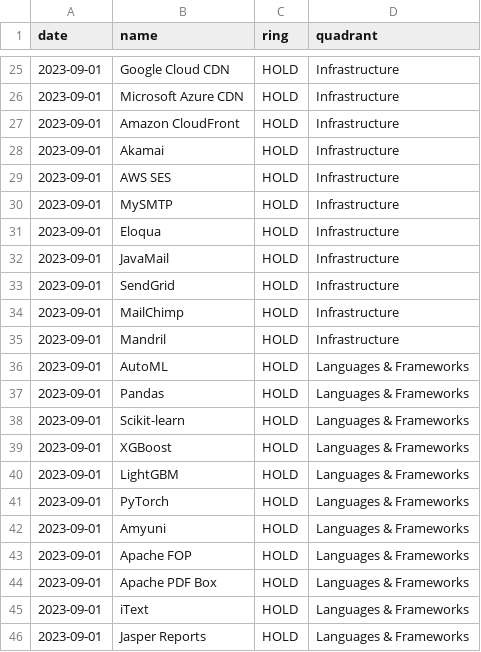
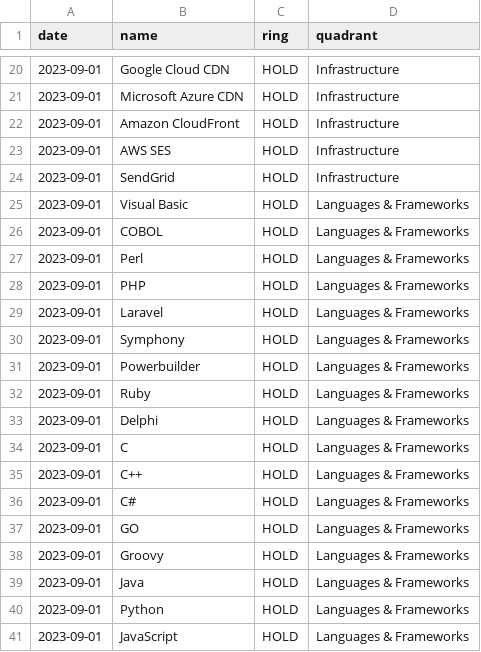
Before and after one commit to VismaLietuva/tech-radar, a CSV file: docs/_data/tech-radar-entries.csv, drawn as a sheet; only a part is shown, gaps mark what is left out; the shorter side is filled out with more unchanged rows; removed rows and columns are numbered as before the commit, all else as after; the diff covers the shown part only; the diff names each change by its address in the sheet, - before the commit and + after, or states it on an @@ line.

Commit message:
Update tech-radar-entries.csv
Remove unnecessary technologies under Infrastructure, Languages & Frameworks

```diff
--- a/docs/_data/tech-radar-entries.csv
+++ b/docs/_data/tech-radar-entries.csv
-row 28: 2023-09-01 | Akamai | HOLD | Infrastructure
-row 30: 2023-09-01 | MySMTP | HOLD | Infrastructure
-row 31: 2023-09-01 | Eloqua | HOLD | Infrastructure
-row 32: 2023-09-01 | JavaMail | HOLD | Infrastructure
-row 34: 2023-09-01 | MailChimp | HOLD | Infrastructure
-row 35: 2023-09-01 | Mandril | HOLD | Infrastructure
-row 36: 2023-09-01 | AutoML | HOLD | Languages & Frameworks
-row 37: 2023-09-01 | Pandas | HOLD | Languages & Frameworks
-row 38: 2023-09-01 | Scikit-learn | HOLD | Languages & Frameworks
-row 39: 2023-09-01 | XGBoost | HOLD | Languages & Frameworks
-row 40: 2023-09-01 | LightGBM | HOLD | Languages & Frameworks
-row 41: 2023-09-01 | PyTorch | HOLD | Languages & Frameworks
-row 42: 2023-09-01 | Amyuni | HOLD | Languages & Frameworks
-row 43: 2023-09-01 | Apache FOP | HOLD | Languages & Frameworks
-row 44: 2023-09-01 | Apache PDF Box | HOLD | Languages & Frameworks
-row 45: 2023-09-01 | iText | HOLD | Languages & Frameworks
-row 46: 2023-09-01 | Jasper Reports | HOLD | Languages & Frameworks
```
Also changed, not shown: 2 added rows and 24 removed rows elsewhere in this file.
